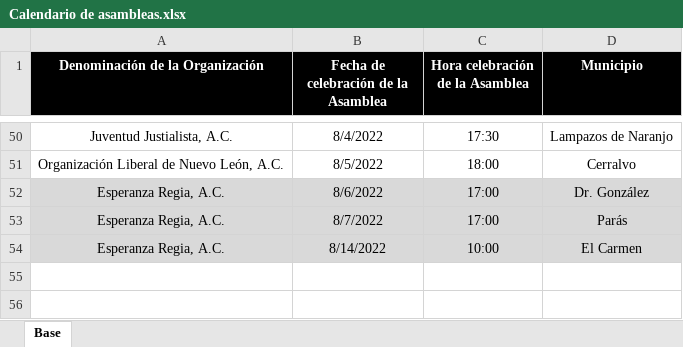
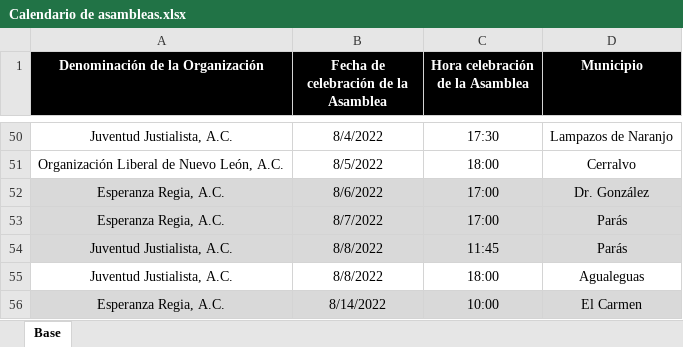
Before and after one commit to RitoCruz12/CalendarioDeAsambleas, an Excel workbook: Calendario de asambleas.xlsx, sheet Base, drawn as a sheet; only a part is shown, gaps mark what is left out; values as stored, in another font and other column widths than the file's, no borders; the diff names each change by its address in the sheet, - before the commit and + after, or states it on an @@ line.

Commit message:
assembly update 11

```diff
--- a/Calendario de asambleas.xlsx (sheet Base)
+++ b/Calendario de asambleas.xlsx (sheet Base)
+row 54: Juventud Justialista, A.C. | 8/8/2022 | 11:45 | Parás
+row 55: Juventud Justialista, A.C. | 8/8/2022 | 18:00 | Agualeguas
```
